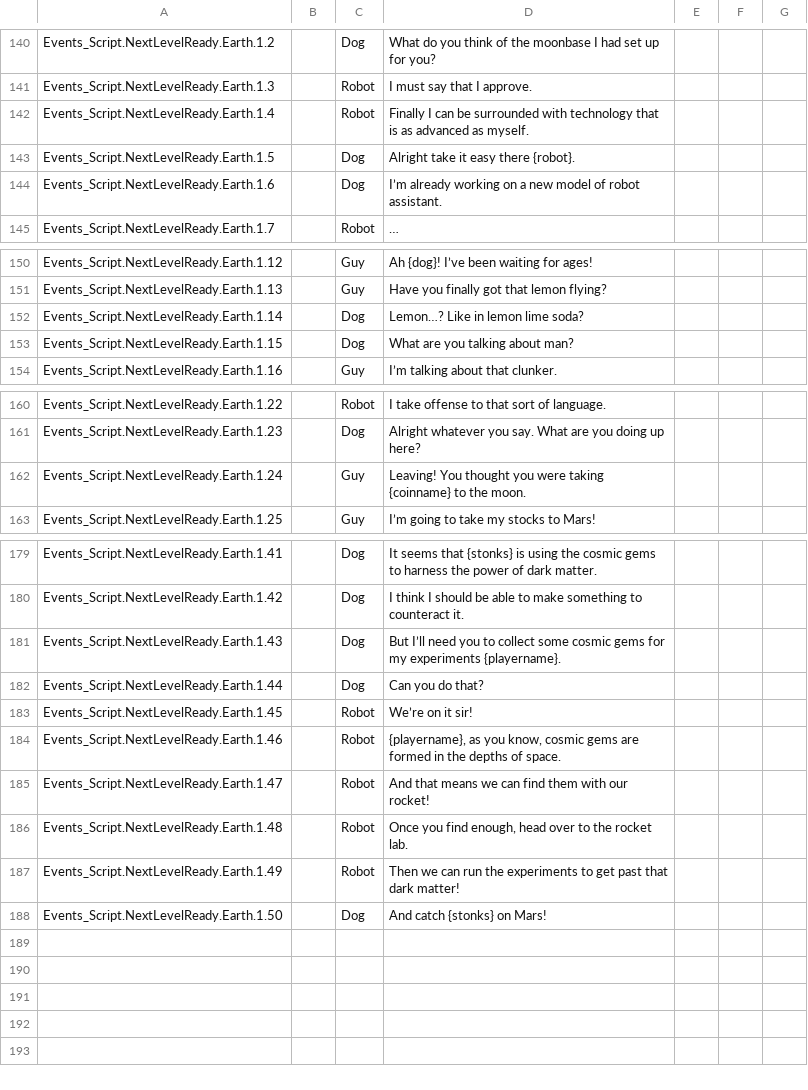
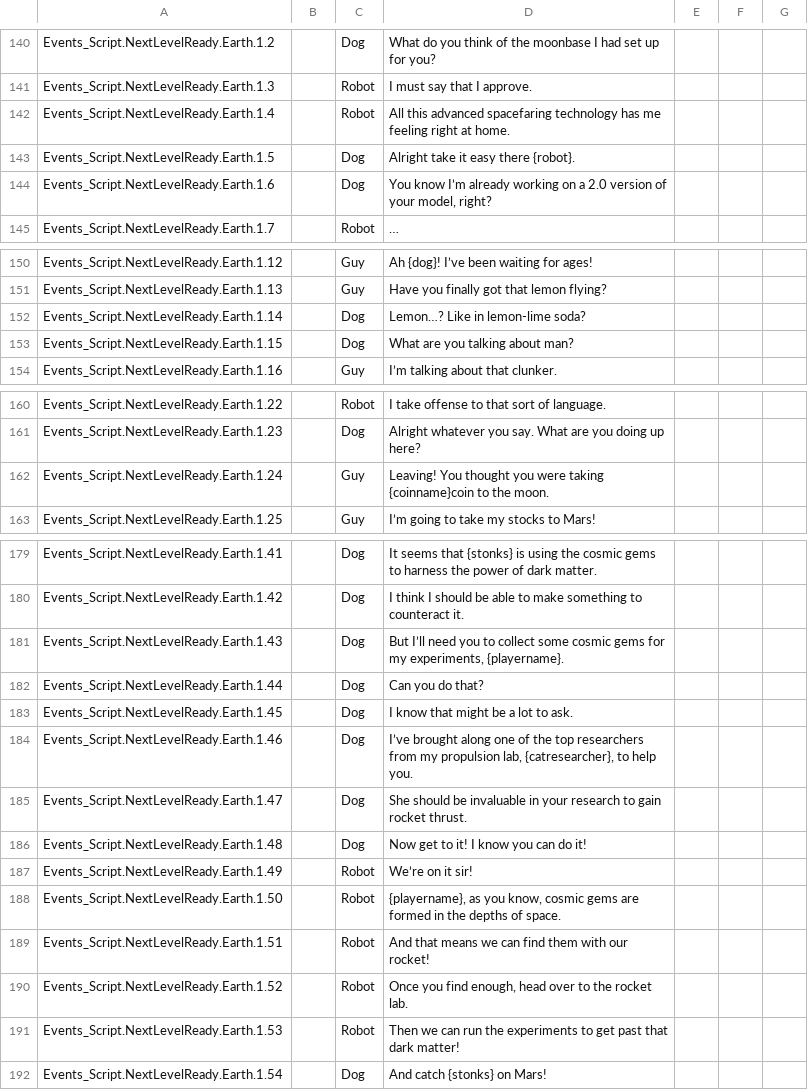
Before and after one commit to SPANZ1993/To_The_Moon, a CSV file: Assets/Localization/Localization_Csvs/Events_Script.csv, drawn as a sheet; only a part is shown, gaps mark what is left out; the diff covers the shown part only.

Commit message:
Added Ability to Unlock Outfits on Level Completed

```diff
--- a/Assets/Localization/Localization_Csvs/Events_Script.csv
+++ b/Assets/Localization/Localization_Csvs/Events_Script.csv
@@ -141,5 +141,5 @@ Events_Script.NextLevelReady.Earth.1.2,,Dog,What do you think of the moonbase I
 Events_Script.NextLevelReady.Earth.1.3,,Robot,I must say that I approve.,,,
-Events_Script.NextLevelReady.Earth.1.4,,Robot,Finally I can be surrounded with technology that is as advanced as myself.,,,
+Events_Script.NextLevelReady.Earth.1.4,,Robot,All this advanced spacefaring technology has me feeling right at home.,,,
 Events_Script.NextLevelReady.Earth.1.5,,Dog,Alright take it easy there {robot}.,,,
-Events_Script.NextLevelReady.Earth.1.6,,Dog,I’m already working on a new model of robot assistant.,,,
+Events_Script.NextLevelReady.Earth.1.6,,Dog,"You know I’m already working on a 2.0 version of your model, right?",,,
 Events_Script.NextLevelReady.Earth.1.7,,Robot,…,,,
@@ -151,3 +151,3 @@ Events_Script.NextLevelReady.Earth.1.12,,Guy,Ah {dog}! I’ve been waiting for a
 Events_Script.NextLevelReady.Earth.1.13,,Guy,Have you finally got that lemon flying?,,,
-Events_Script.NextLevelReady.Earth.1.14,,Dog,Lemon…? Like in lemon lime soda?,,,
+Events_Script.NextLevelReady.Earth.1.14,,Dog,Lemon…? Like in lemon-lime soda?,,,
 Events_Script.NextLevelReady.Earth.1.15,,Dog,What are you talking about man?,,,
@@ -161,3 +161,3 @@ Events_Script.NextLevelReady.Earth.1.22,,Robot,I take offense to that sort of la
 Events_Script.NextLevelReady.Earth.1.23,,Dog,Alright whatever you say. What are you doing up here?,,,
-Events_Script.NextLevelReady.Earth.1.24,,Guy,Leaving! You thought you were taking {coinname} to the moon.,,,
+Events_Script.NextLevelReady.Earth.1.24,,Guy,Leaving! You thought you were taking {coinname}coin to the moon.,,,
 Events_Script.NextLevelReady.Earth.1.25,,Guy,I’m going to take my stocks to Mars!,,,
@@ -180,9 +180,13 @@ Events_Script.NextLevelReady.Earth.1.41,,Dog,It seems that {stonks} is using the
 Events_Script.NextLevelReady.Earth.1.42,,Dog,I think I should be able to make something to counteract it.,,,
-Events_Script.NextLevelReady.Earth.1.43,,Dog,But I’ll need you to collect some cosmic gems for my experiments {playername}.,,,
+Events_Script.NextLevelReady.Earth.1.43,,Dog,"But I’ll need you to collect some cosmic gems for my experiments, {playername}.",,,
 Events_Script.NextLevelReady.Earth.1.44,,Dog,Can you do that?,,,
-Events_Script.NextLevelReady.Earth.1.45,,Robot,We’re on it sir!,,,
-Events_Script.NextLevelReady.Earth.1.46,,Robot,"{playername}, as you know, cosmic gems are formed in the depths of space.",,,
-Events_Script.NextLevelReady.Earth.1.47,,Robot,And that means we can find them with our rocket!,,,
-Events_Script.NextLevelReady.Earth.1.48,,Robot,"Once you find enough, head over to the rocket lab.",,,
-Events_Script.NextLevelReady.Earth.1.49,,Robot,Then we can run the experiments to get past that dark matter!,,,
-Events_Script.NextLevelReady.Earth.1.50,,Dog,And catch {stonks} on Mars!,,,
+Events_Script.NextLevelReady.Earth.1.45,,Dog,I know that might be a lot to ask.,,,
+Events_Script.NextLevelReady.Earth.1.46,,Dog,"I’ve brought along one of the top researchers from my propulsion lab,  {catresearcher},  to help you.",,,
+Events_Script.NextLevelReady.Earth.1.47,,Dog,She should be invaluable in your research to gain rocket thrust.,,,
+Events_Script.NextLevelReady.Earth.1.48,,Dog,Now get to it! I know you can do it!,,,
+Events_Script.NextLevelReady.Earth.1.49,,Robot,We’re on it sir!,,,
+Events_Script.NextLevelReady.Earth.1.50,,Robot,"{playername}, as you know, cosmic gems are formed in the depths of space.",,,
+Events_Script.NextLevelReady.Earth.1.51,,Robot,And that means we can find them with our rocket!,,,
+Events_Script.NextLevelReady.Earth.1.52,,Robot,"Once you find enough, head over to the rocket lab.",,,
+Events_Script.NextLevelReady.Earth.1.53,,Robot,Then we can run the experiments to get past that dark matter!,,,
+Events_Script.NextLevelReady.Earth.1.54,,Dog,And catch {stonks} on Mars!,,,
```
Also changed, not shown: 1 edited cell elsewhere in this file, 26 other files.
